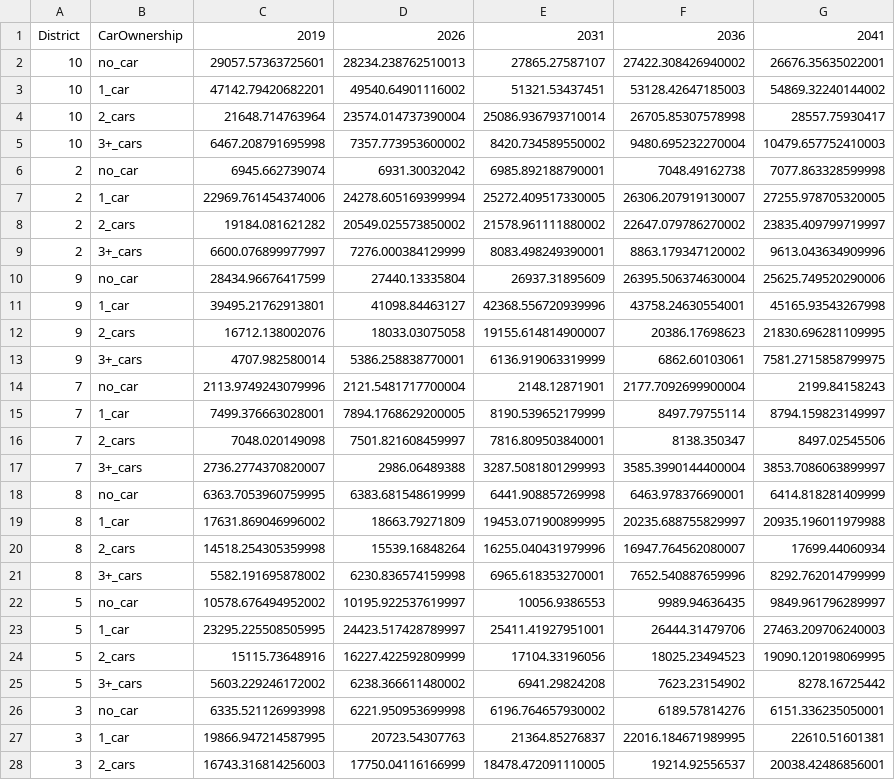
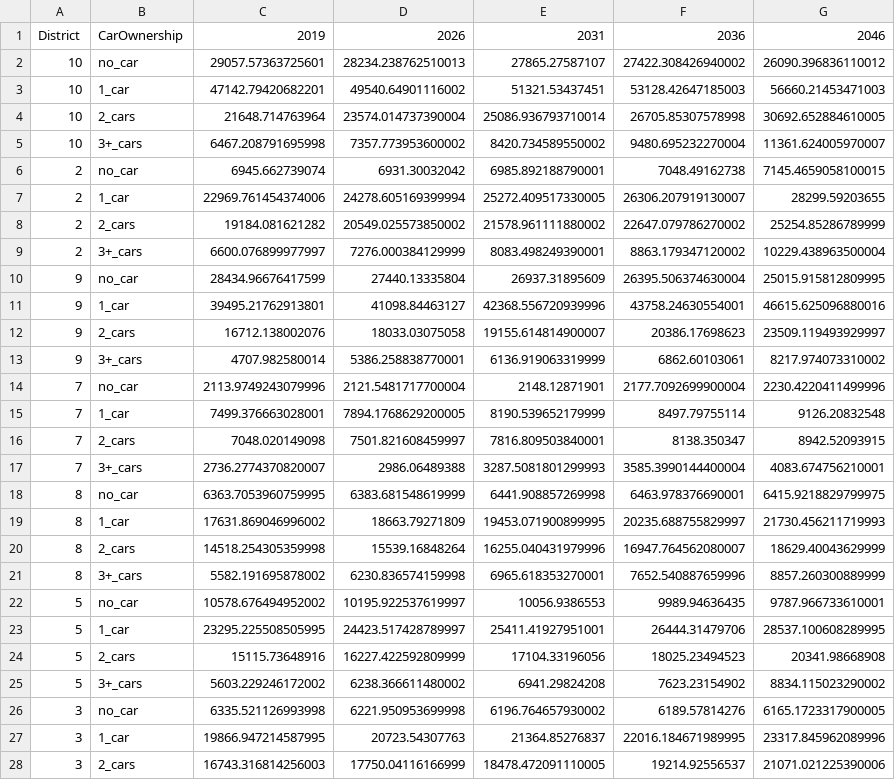
Before and after one commit to harrysystra/LEIM_Python, a CSV file: Step2/Outputs/High_car_ownership.csv, drawn as a sheet; only a part is shown; the diff covers the shown part only.

```diff
--- a/Step2/Outputs/High_car_ownership.csv
+++ b/Step2/Outputs/High_car_ownership.csv
@@ -1,28 +1,28 @@
-District,CarOwnership,2019,2026,2031,2036,2041
-10,no_car,29057.57363725601,28234.238762510013,27865.27587107,27422.308426940002,26676.35635022001
-10,1_car,47142.79420682201,49540.64901116002,51321.53437451,53128.42647185003,54869.32240144002
-10,2_cars,21648.714763964,23574.014737390004,25086.936793710014,26705.85307578998,28557.75930417
-10,3+_cars,6467.208791695998,7357.773953600002,8420.734589550002,9480.695232270004,10479.657752410003
-2,no_car,6945.662739074,6931.30032042,6985.892188790001,7048.49162738,7077.863328599998
-2,1_car,22969.761454374006,24278.605169399994,25272.409517330005,26306.207919130007,27255.978705320005
-2,2_cars,19184.081621282,20549.025573850002,21578.961111880002,22647.079786270002,23835.409799719997
-2,3+_cars,6600.076899977997,7276.000384129999,8083.498249390001,8863.179347120002,9613.043634909996
-9,no_car,28434.96676417599,27440.13335804,26937.31895609,26395.506374630004,25625.749520290006
-9,1_car,39495.21762913801,41098.84463127,42368.556720939996,43758.24630554001,45165.93543267998
-9,2_cars,16712.138002076,18033.03075058,19155.614814900007,20386.17698623,21830.696281109995
-9,3+_cars,4707.982580014,5386.258838770001,6136.919063319999,6862.60103061,7581.2715858799975
-7,no_car,2113.9749243079996,2121.5481717700004,2148.12871901,2177.7092699900004,2199.84158243
-7,1_car,7499.376663028001,7894.1768629200005,8190.539652179999,8497.79755114,8794.159823149997
-7,2_cars,7048.020149098,7501.821608459997,7816.809503840001,8138.350347,8497.02545506
-7,3+_cars,2736.2774370820007,2986.06489388,3287.5081801299993,3585.3990144400004,3853.7086063899997
-8,no_car,6363.7053960759995,6383.681548619999,6441.908857269998,6463.978376690001,6414.818281409999
-8,1_car,17631.869046996002,18663.79271809,19453.071900899995,20235.688755829997,20935.196011979988
-8,2_cars,14518.254305359998,15539.16848264,16255.040431979996,16947.764562080007,17699.44060934
-8,3+_cars,5582.191695878002,6230.836574159998,6965.618353270001,7652.540887659996,8292.762014799999
-5,no_car,10578.676494952002,10195.922537619997,10056.9386553,9989.94636435,9849.961796289997
-5,1_car,23295.225508505995,24423.517428789997,25411.41927951001,26444.31479706,27463.209706240003
-5,2_cars,15115.73648916,16227.422592809999,17104.33196056,18025.23494523,19090.120198069995
-5,3+_cars,5603.229246172002,6238.366611480002,6941.29824208,7623.23154902,8278.16725442
-3,no_car,6335.521126993998,6221.950953699998,6196.764657930002,6189.57814276,6151.336235050001
-3,1_car,19866.947214587995,20723.54307763,21364.85276837,22016.184671989995,22610.51601381
-3,2_cars,16743.316814256003,17750.04116166999,18478.472091110005,19214.92556537,20038.42486856001
+District,CarOwnership,2019,2026,2031,2036,2046
+10,no_car,29057.57363725601,28234.238762510013,27865.27587107,27422.308426940002,26090.396836110012
+10,1_car,47142.79420682201,49540.64901116002,51321.53437451,53128.42647185003,56660.21453471003
+10,2_cars,21648.714763964,23574.014737390004,25086.936793710014,26705.85307578998,30692.652884610005
+10,3+_cars,6467.208791695998,7357.773953600002,8420.734589550002,9480.695232270004,11361.624005970007
+2,no_car,6945.662739074,6931.30032042,6985.892188790001,7048.49162738,7145.4659058100015
+2,1_car,22969.761454374006,24278.605169399994,25272.409517330005,26306.207919130007,28299.59203655
+2,2_cars,19184.081621282,20549.025573850002,21578.961111880002,22647.079786270002,25254.85286789999
+2,3+_cars,6600.076899977997,7276.000384129999,8083.498249390001,8863.179347120002,10229.438963500004
+9,no_car,28434.96676417599,27440.13335804,26937.31895609,26395.506374630004,25015.915812809995
+9,1_car,39495.21762913801,41098.84463127,42368.556720939996,43758.24630554001,46615.625096880016
+9,2_cars,16712.138002076,18033.03075058,19155.614814900007,20386.17698623,23509.119493929997
+9,3+_cars,4707.982580014,5386.258838770001,6136.919063319999,6862.60103061,8217.974073310002
+7,no_car,2113.9749243079996,2121.5481717700004,2148.12871901,2177.7092699900004,2230.4220411499996
+7,1_car,7499.376663028001,7894.1768629200005,8190.539652179999,8497.79755114,9126.20832548
+7,2_cars,7048.020149098,7501.821608459997,7816.809503840001,8138.350347,8942.52093915
+7,3+_cars,2736.2774370820007,2986.06489388,3287.5081801299993,3585.3990144400004,4083.674756210001
+8,no_car,6363.7053960759995,6383.681548619999,6441.908857269998,6463.978376690001,6415.9218829799975
+8,1_car,17631.869046996002,18663.79271809,19453.071900899995,20235.688755829997,21730.456211719993
+8,2_cars,14518.254305359998,15539.16848264,16255.040431979996,16947.764562080007,18629.40043629999
+8,3+_cars,5582.191695878002,6230.836574159998,6965.618353270001,7652.540887659996,8857.260300889999
+5,no_car,10578.676494952002,10195.922537619997,10056.9386553,9989.94636435,9787.966733610001
+5,1_car,23295.225508505995,24423.517428789997,25411.41927951001,26444.31479706,28537.100608289995
+5,2_cars,15115.73648916,16227.422592809999,17104.33196056,18025.23494523,20341.98668908
+5,3+_cars,5603.229246172002,6238.366611480002,6941.29824208,7623.23154902,8834.115023290002
+3,no_car,6335.521126993998,6221.950953699998,6196.764657930002,6189.57814276,6165.1723317900005
+3,1_car,19866.947214587995,20723.54307763,21364.85276837,22016.184671989995,23317.845962089996
+3,2_cars,16743.316814256003,17750.04116166999,18478.472091110005,19214.92556537,21071.021225390006
```
Also changed, not shown: 89 edited cells elsewhere in this file, Step2/Outputs/Core_car_ownership.csv, Step2/Outputs/High_planning.csv, 1 other file.
